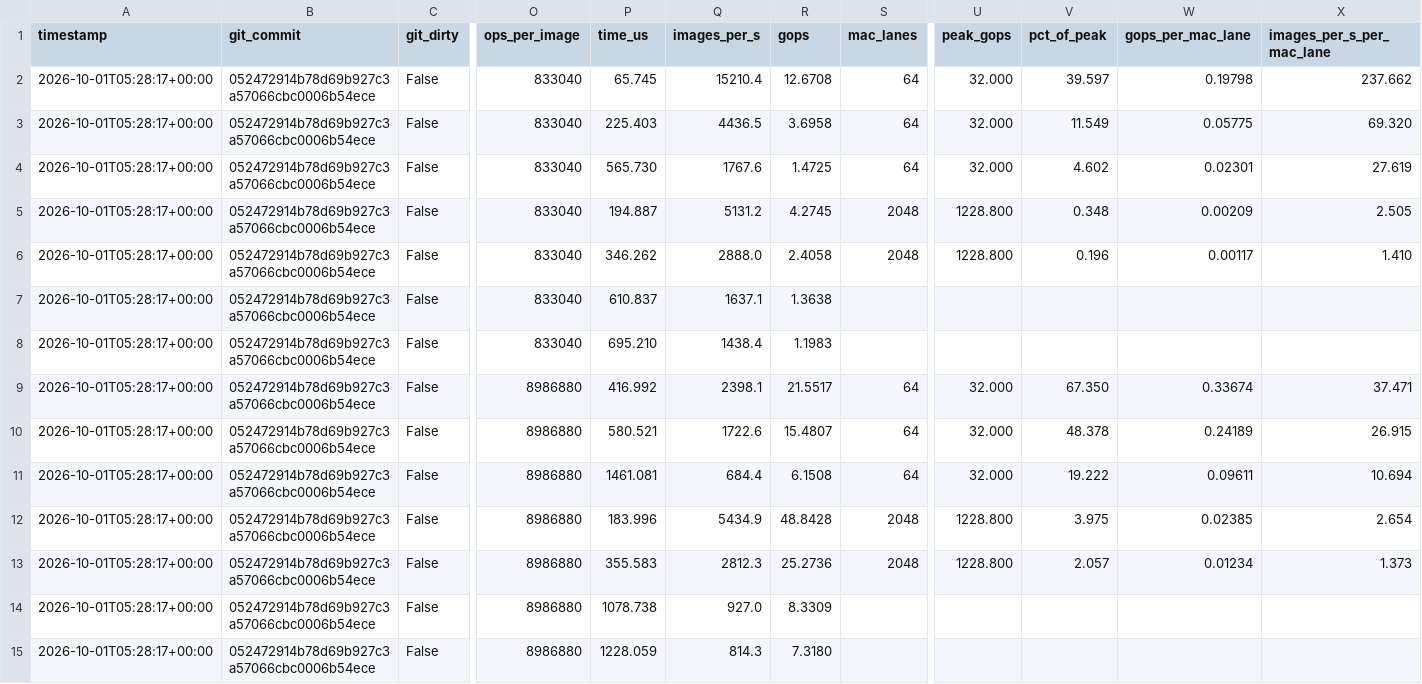
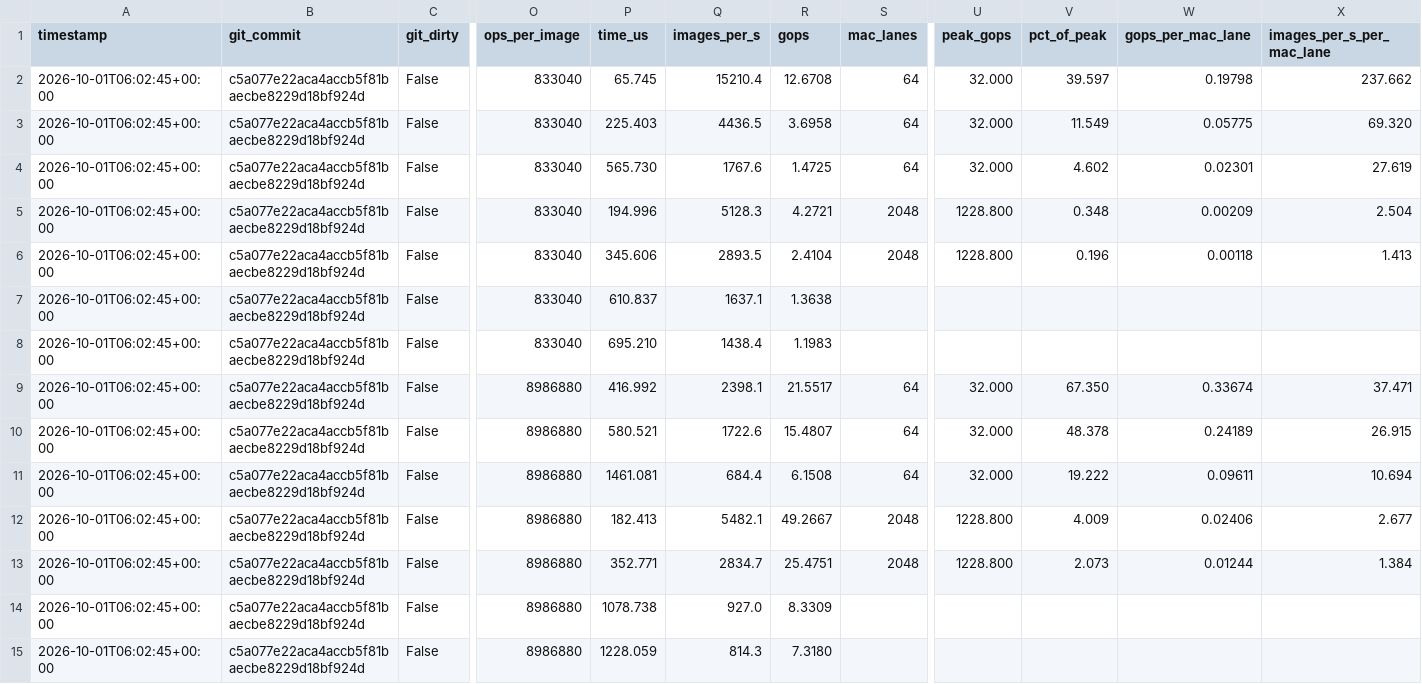
Before and after one commit to ShashankT-ECE/cnn-accelerator, a CSV file: v2/results/board_efficiency.csv, drawn as a sheet; only a part is shown, gaps mark what is left out; the diff names each change by its address in the sheet, - before the commit and + after, or states it on an @@ line.

Commit message:
V2 results: board_efficiency.csv re-derived from the re-run DPU rows

```diff
--- a/v2/results/board_efficiency.csv
+++ b/v2/results/board_efficiency.csv
-A2:A15 (timestamp): 2026-10-01T05:28:17+00:00
+A2:A15 (timestamp): 2026-10-01T06:02:45+00:00
-B2:B15 (git_commit): 052472914b78d69b927c3a57066cbc0006b54ece
+B2:B15 (git_commit): c5a077e22aca4accb5f81baecbe8229d18bf924d
-P5 (time_us): 194.887
+P5 (time_us): 194.996
-Q5 (images_per_s): 5131.2
+Q5 (images_per_s): 5128.3
-R5 (gops): 4.2745
+R5 (gops): 4.2721
-X5 (images_per_s_per_mac_lane): 2.505
+X5 (images_per_s_per_mac_lane): 2.504
-P6 (time_us): 346.262
+P6 (time_us): 345.606
-Q6 (images_per_s): 2888.0
+Q6 (images_per_s): 2893.5
-R6 (gops): 2.4058
+R6 (gops): 2.4104
-W6 (gops_per_mac_lane): 0.00117
+W6 (gops_per_mac_lane): 0.00118
-X6 (images_per_s_per_mac_lane): 1.410
+X6 (images_per_s_per_mac_lane): 1.413
-P12 (time_us): 183.996
+P12 (time_us): 182.413
-Q12 (images_per_s): 5434.9
+Q12 (images_per_s): 5482.1
-R12 (gops): 48.8428
+R12 (gops): 49.2667
-V12 (pct_of_peak): 3.975
+V12 (pct_of_peak): 4.009
-W12 (gops_per_mac_lane): 0.02385
+W12 (gops_per_mac_lane): 0.02406
-X12 (images_per_s_per_mac_lane): 2.654
+X12 (images_per_s_per_mac_lane): 2.677
-P13 (time_us): 355.583
+P13 (time_us): 352.771
-Q13 (images_per_s): 2812.3
+Q13 (images_per_s): 2834.7
-R13 (gops): 25.2736
+R13 (gops): 25.4751
-V13 (pct_of_peak): 2.057
+V13 (pct_of_peak): 2.073
-W13 (gops_per_mac_lane): 0.01234
+W13 (gops_per_mac_lane): 0.01244
-X13 (images_per_s_per_mac_lane): 1.373
+X13 (images_per_s_per_mac_lane): 1.384
```
